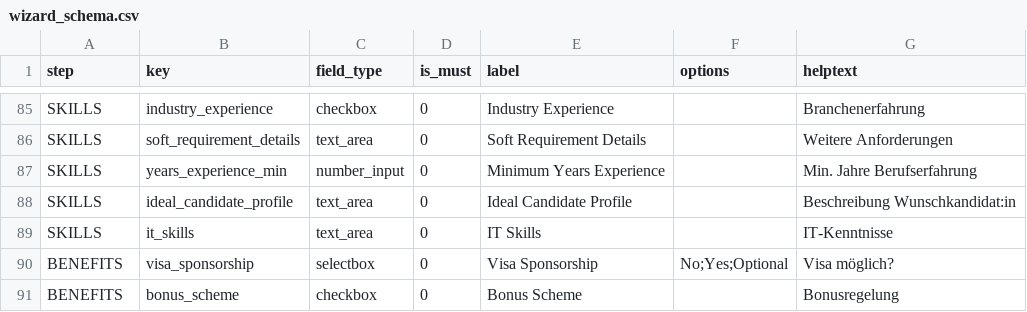
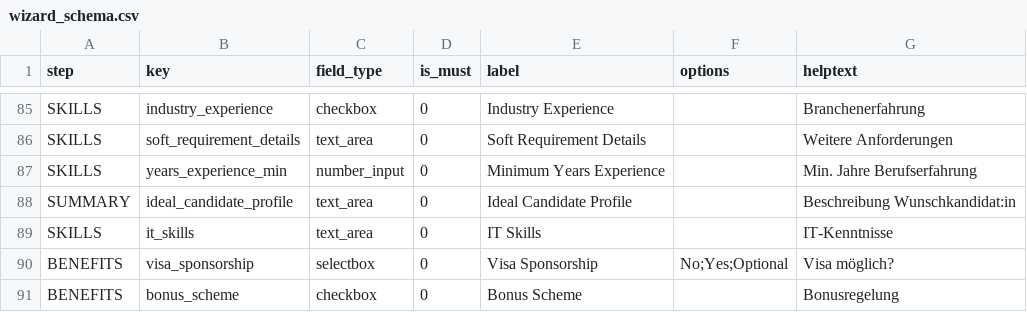
Before and after one commit to KleinerBaum/detect_recruitment_need, a CSV file: wizard_schema.csv, drawn as a sheet; only a part is shown, gaps mark what is left out.

```diff
--- a/wizard_schema.csv
+++ b/wizard_schema.csv
@@ -87,3 +87,3 @@ SKILLS,soft_requirement_details,text_area,0,Soft Requirement Details,,Weitere An
 SKILLS,years_experience_min,number_input,0,Minimum Years Experience,,Min. Jahre Berufserfahrung
-SKILLS,ideal_candidate_profile,text_area,0,Ideal Candidate Profile,,Beschreibung Wunschkandidat:in
+SUMMARY,ideal_candidate_profile,text_area,0,Ideal Candidate Profile,,Beschreibung Wunschkandidat:in
 SKILLS,it_skills,text_area,0,IT Skills,,IT-Kenntnisse
```
Also changed, not shown: 2 other files.
